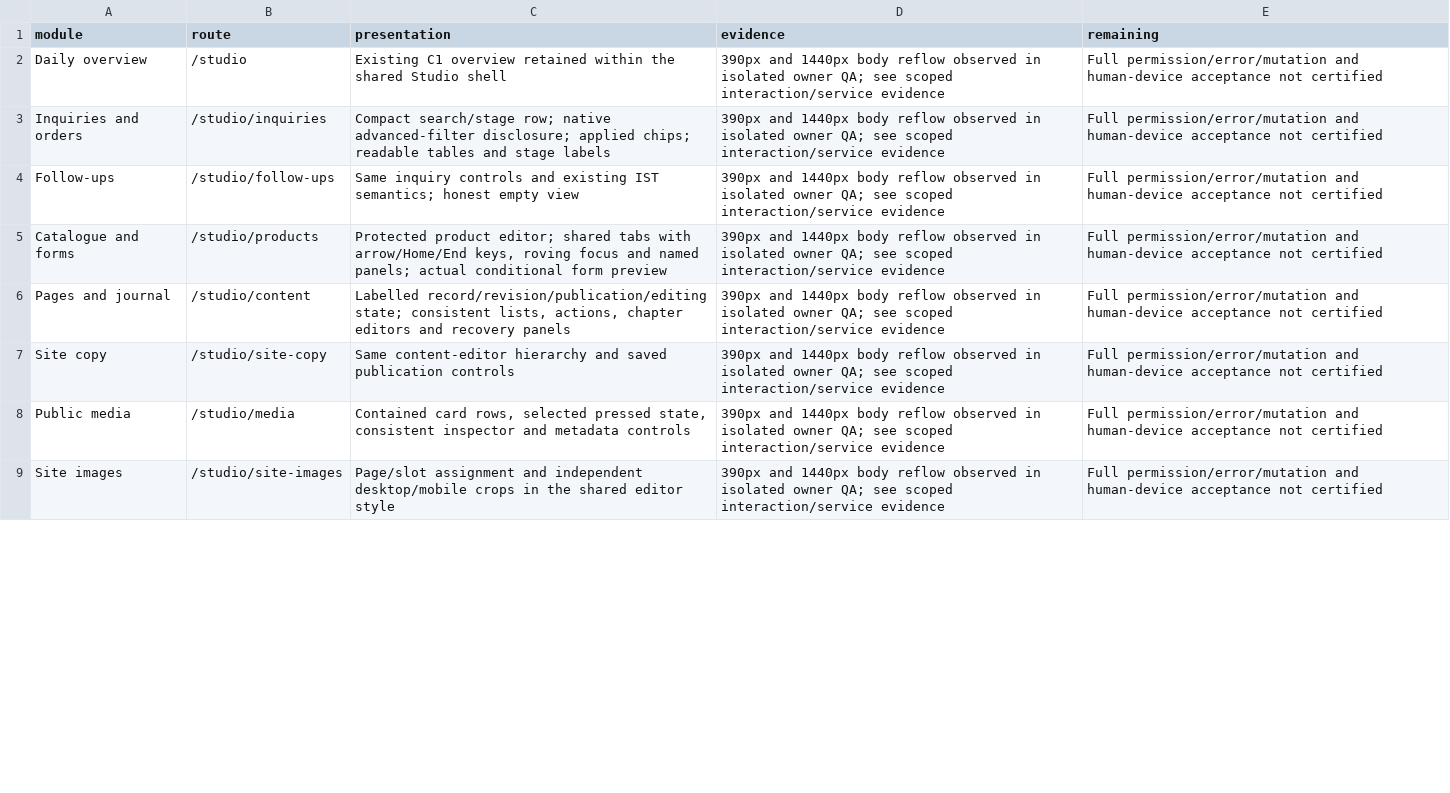
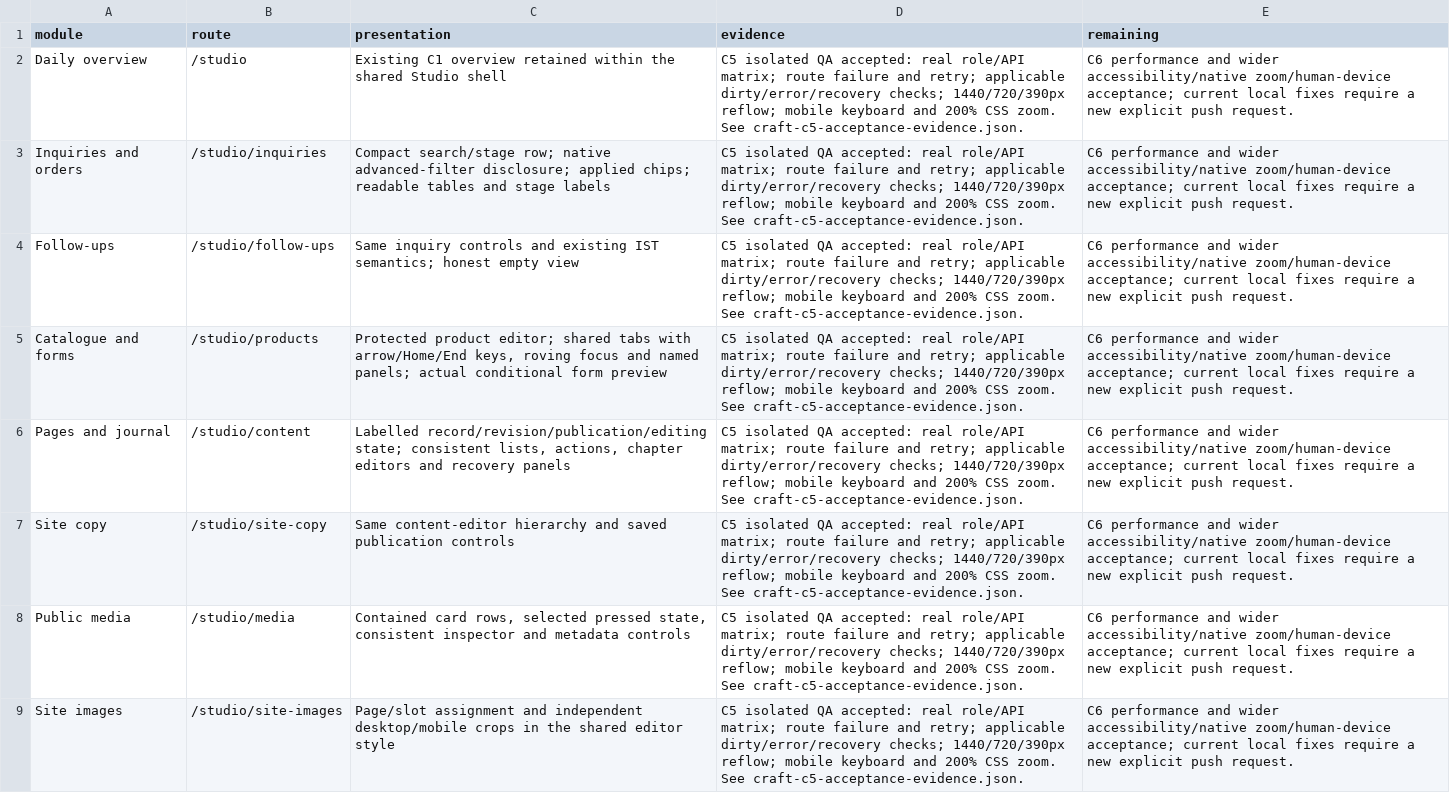
Before and after one commit to rivyalivingart2/RivyaLivingArt2.0, a CSV file: docs/redesign/craft-c5-module-acceptance.csv, drawn as a sheet; only a part is shown; the diff covers the shown part only; the diff names each change by its address in the sheet, - before the commit and + after, or states it on an @@ line.

Commit message:
docs(studio): record completed C5 acceptance and C6 boundaries

```diff
--- a/docs/redesign/craft-c5-module-acceptance.csv
+++ b/docs/redesign/craft-c5-module-acceptance.csv
-D2:D9 (evidence): 390px and 1440px body reflow observed in isolated owner QA; see scoped interaction/service evidence
+D2:D9 (evidence): C5 isolated QA accepted: real role/API matrix; route failure and retry; applicable dirty/error/recovery checks; 1440/720/390px reflow; mobile keyboard and 200% CSS zoom. See craft-c5-acceptance-evidence.json.
-E2:E9 (remaining): Full permission/error/mutation and human-device acceptance not certified
+E2:E9 (remaining): C6 performance and wider accessibility/native zoom/human-device acceptance; current local fixes require a new explicit push request.
```
Also changed, not shown: 16 edited cells elsewhere in this file, docs/redesign/craft-task-register.csv, 6 other files.
